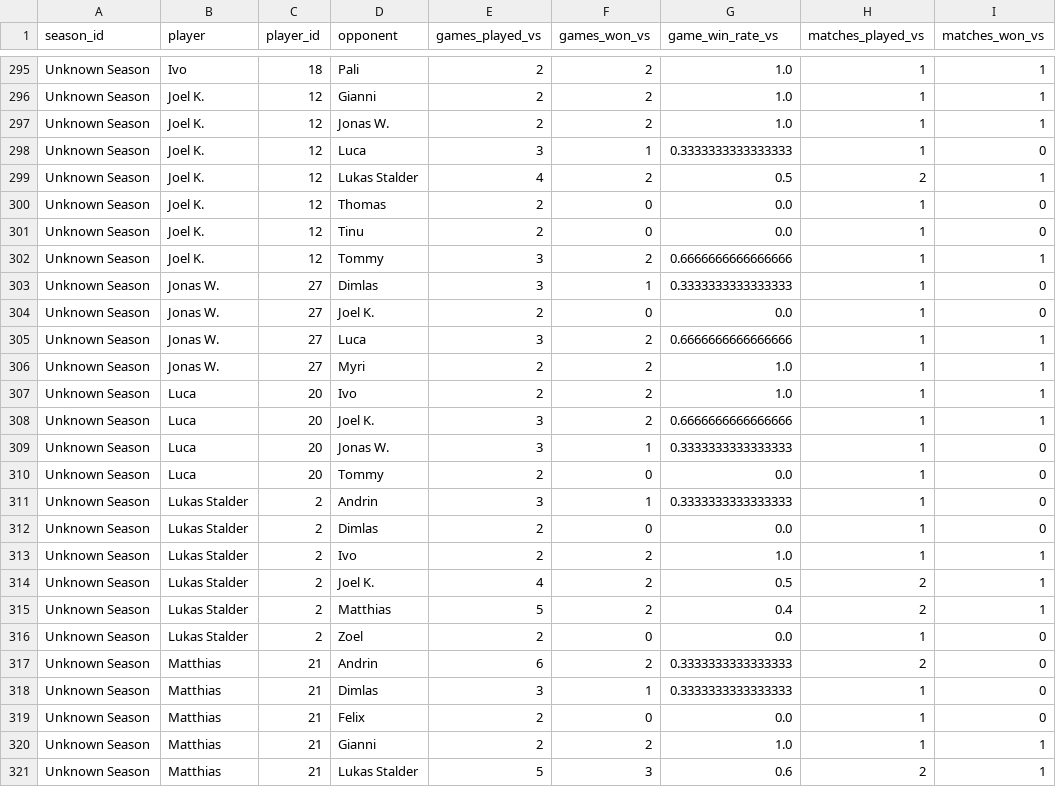
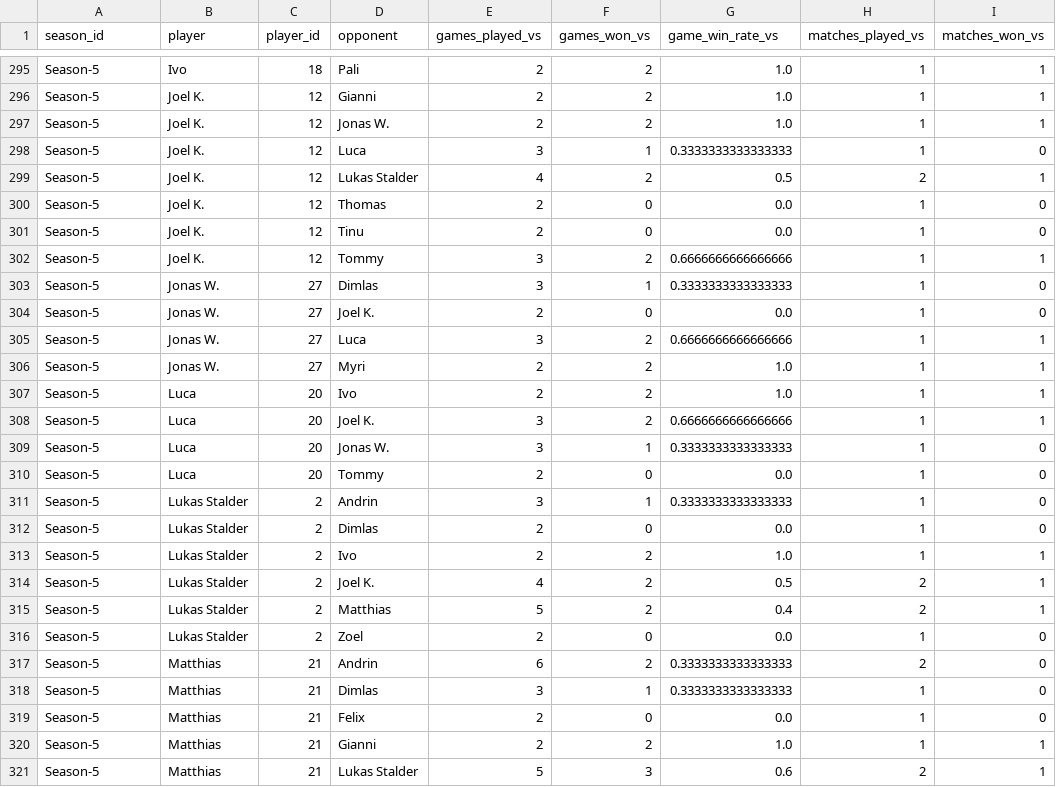
Before and after one commit to GuySchnidrig/ManaCore, a CSV file: data/processed/vs_player_game_and_match_winrate.csv, drawn as a sheet; only a part is shown, gaps mark what is left out; the diff covers the shown part only; the diff names each change by its address in the sheet, - before the commit and + after, or states it on an @@ line.

```diff
--- a/data/processed/vs_player_game_and_match_winrate.csv
+++ b/data/processed/vs_player_game_and_match_winrate.csv
-A295:A321 (season_id): Unknown Season
+A295:A321 (season_id): Season-5
```
Also changed, not shown: 59 edited cells elsewhere in this file, data/processed/combined_winrates_per_season.csv, data/processed/drafted_decks.csv, 19 other files.
